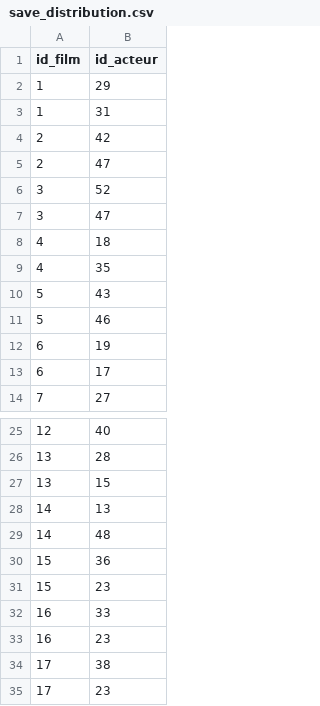
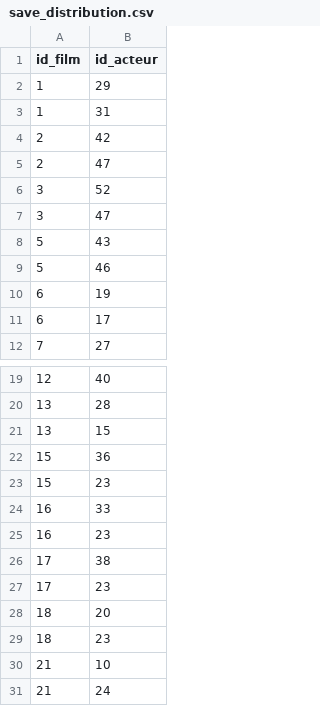
Before and after one commit to MBruliard/dodocine, a CSV file: python/save_database/save_distribution.csv, drawn as a sheet; only a part is shown, gaps mark what is left out; the shorter side is filled out with more unchanged rows; the diff covers the shown part only.

```diff
--- a/python/save_database/save_distribution.csv
+++ b/python/save_database/save_distribution.csv
@@ -7,4 +7,2 @@
 3;47
-4;18
-4;35
 5;43
@@ -27,4 +21,2 @@
 13;15
-14;13
-14;48
 15;36
```
Also changed, not shown: 12 added rows and 8 removed rows elsewhere in this file, python/save_database/save_films.csv, python/save_database/save_individus.csv, 10 other files.
